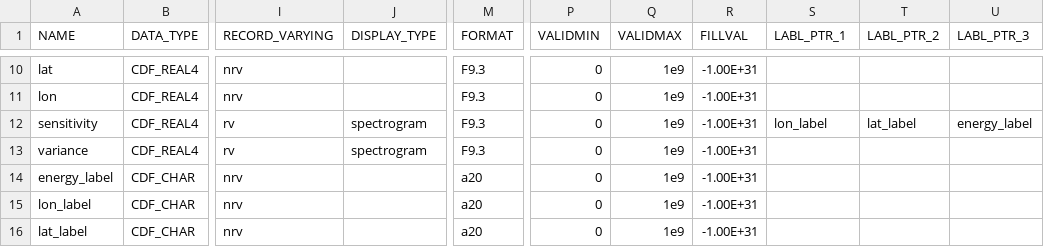
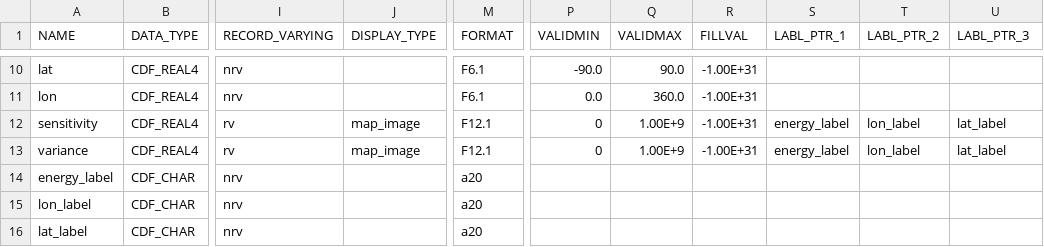
Before and after one commit to IMAP-Science-Operations-Center/imap_L3_processing, a CSV file: imap_l3_processing/cdf/data_product_definition_csv/imap_hi_l3_45sensor-spacecraft-survival-full-4deg-map_variable_attrs.csv, drawn as a sheet; only a part is shown, gaps mark what is left out; the diff covers the shown part only; the diff names each change by its address in the sheet, - before the commit and + after, or states it on an @@ line.

```diff
--- a/imap_l3_processing/cdf/data_product_definition_csv/imap_hi_l3_45sensor-spacecraft-survival-full-4deg-map_variable_attrs.csv
+++ b/imap_l3_processing/cdf/data_product_definition_csv/imap_hi_l3_45sensor-spacecraft-survival-full-4deg-map_variable_attrs.csv
-M10:M11 (FORMAT): F9.3
+M10:M11 (FORMAT): F6.1
-P10 (VALIDMIN): 0
+P10 (VALIDMIN): -90.0
-Q10 (VALIDMAX): 1e9
+Q10 (VALIDMAX): 90.0
-P11 (VALIDMIN): 0
+P11 (VALIDMIN): 0.0
-Q11 (VALIDMAX): 1e9
+Q11 (VALIDMAX): 360.0
-J12:J13 (DISPLAY_TYPE): spectrogram
+J12:J13 (DISPLAY_TYPE): map_image
-M12:M13 (FORMAT): F9.3
+M12:M13 (FORMAT): F12.1
-Q12:Q13 (VALIDMAX): 1e9
+Q12:Q13 (VALIDMAX): 1.00E+9
-S12 (LABL_PTR_1): lon_label
+S12 (LABL_PTR_1): energy_label
-T12 (LABL_PTR_2): lat_label
+T12 (LABL_PTR_2): lon_label
-U12 (LABL_PTR_3): energy_label
+U12 (LABL_PTR_3): lat_label
-S13 (LABL_PTR_1): (empty)
+S13 (LABL_PTR_1): energy_label
-T13 (LABL_PTR_2): (empty)
+T13 (LABL_PTR_2): lon_label
-U13 (LABL_PTR_3): (empty)
+U13 (LABL_PTR_3): lat_label
-P14:P16 (VALIDMIN): 0
+P14:P16 (VALIDMIN): (empty)
-Q14:Q16 (VALIDMAX): 1e9
+Q14:Q16 (VALIDMAX): (empty)
-R14:R16 (FILLVAL): -1.00E+31
+R14:R16 (FILLVAL): (empty)
```
Also changed, not shown: 40 edited cells elsewhere in this file, 3 other files.
